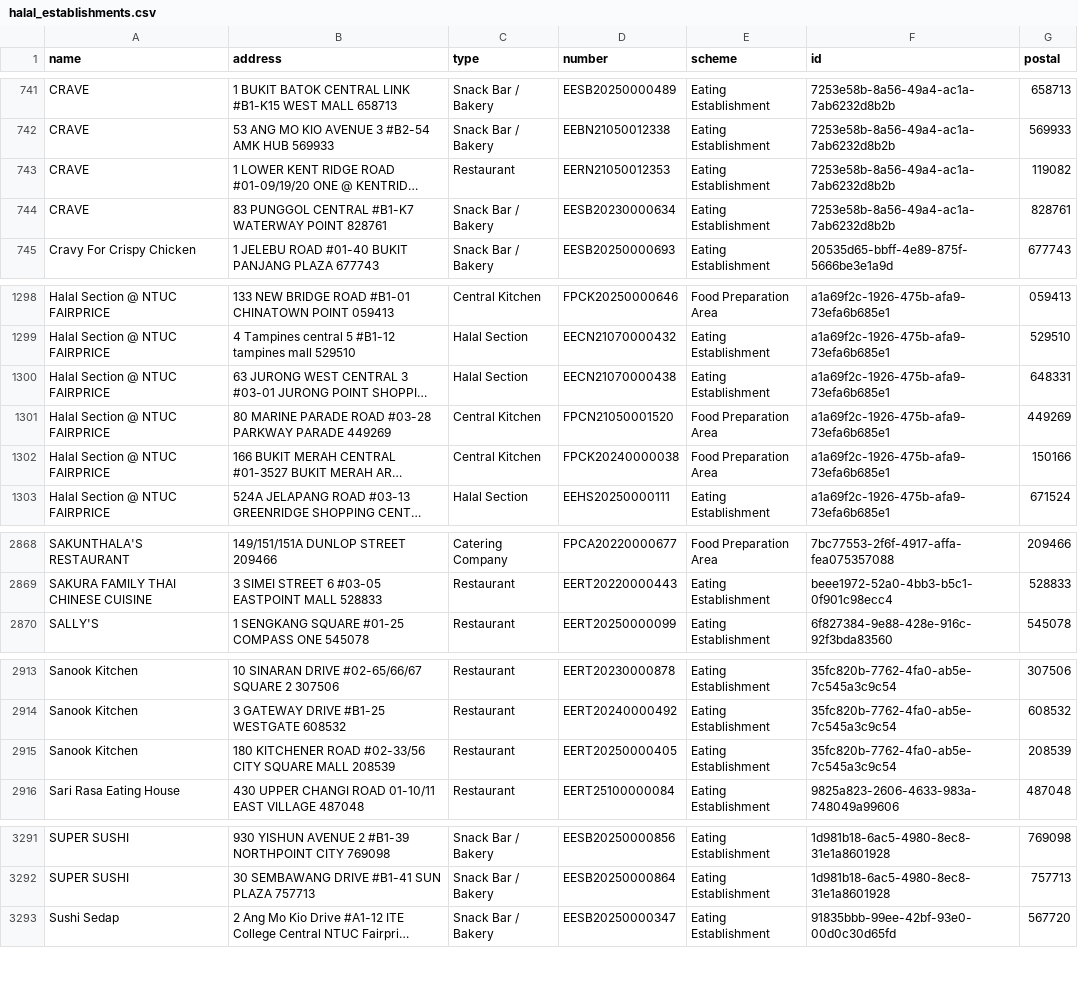
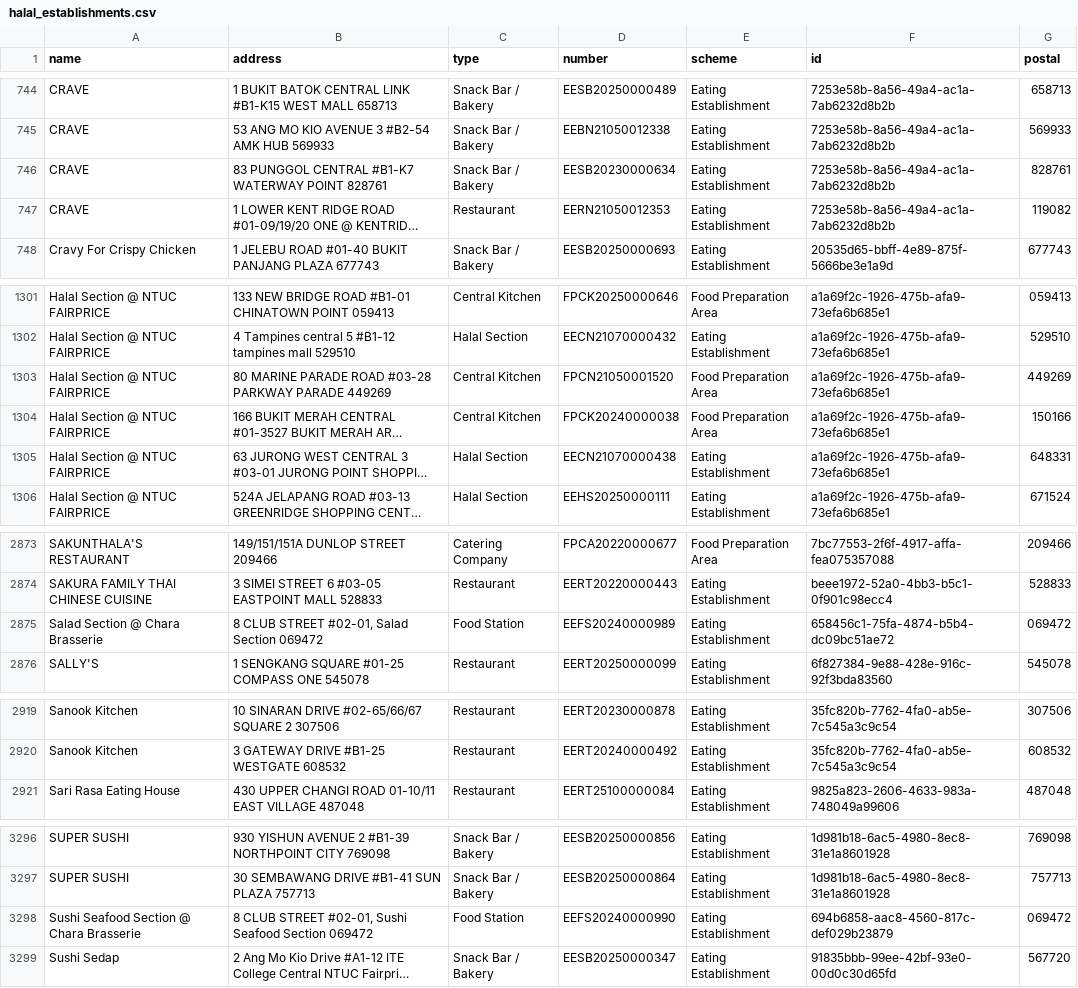
Before and after one commit to zootato/singapore-halal-establishments, a CSV file: halal_establishments.csv, drawn as a sheet; only a part is shown, gaps mark what is left out; long unchanged cells end in …; removed rows and columns are numbered as before the commit, all else as after; the diff covers the shown part only; the diff names each change by its address in the sheet, - before the commit and + after, or states it on an @@ line.

```diff
--- a/halal_establishments.csv
+++ b/halal_establishments.csv
@@ row 743 moved to row 747: CRAVE @@
@@ row 1300 moved to row 1305: Halal Section @ NTUC FAIRPRICE @@
+row 2875: Salad Section @ Chara Brasserie | 8 CLUB STREET #02-01, Salad Section 069472 | Food Station | EEFS20240000989 | Eating Establishment | 658456c1-75fa-4874-b5b4-dc09bc51ae72 | 069472
-row 2915: Sanook Kitchen | 180 KITCHENER ROAD #02-33/56 CITY SQUARE MALL 208539 | Restaurant | EERT20250000405 | Eating Establishment | 35fc820b-7762-4fa0-ab5e-7c545a3c9c54 | 208539
+row 3298: Sushi Seafood Section @ Chara Brasserie | 8 CLUB STREET #02-01, Sushi Seafood Section 069472 | Food Station | EEFS20240000990 | Eating Establishment | 694b6858-aac8-4560-817c-def029b23879 | 069472
```
Also changed, not shown: 9 added rows and 2 removed rows elsewhere in this file, 3 other files.
